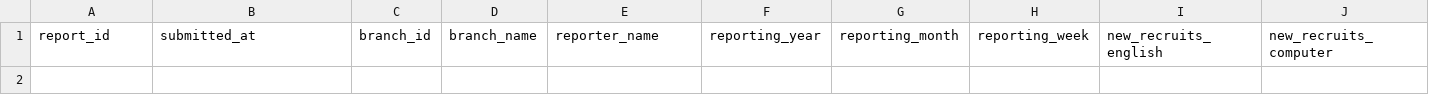
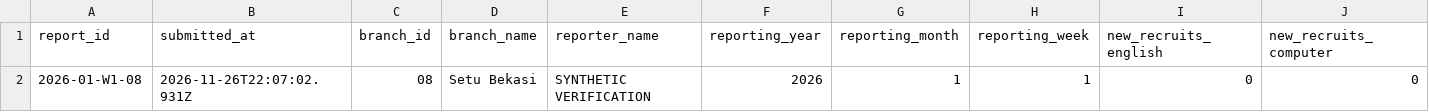
Before and after one commit to lpiaco/ar-lpia-co, a CSV file: reports.csv, drawn as a sheet; only a part is shown; rows hold the shown columns only; the diff names each change by its address in the sheet, - before the commit and + after, or states it on an @@ line.

```diff
--- a/reports.csv
+++ b/reports.csv
+row 2: 2026-01-W1-08 | 2026-11-26T22:07:02.931Z | 08 | Setu Bekasi | SYNTHETIC VERIFICATION | 2026 | 1 | 1 | 0 | 0
```
